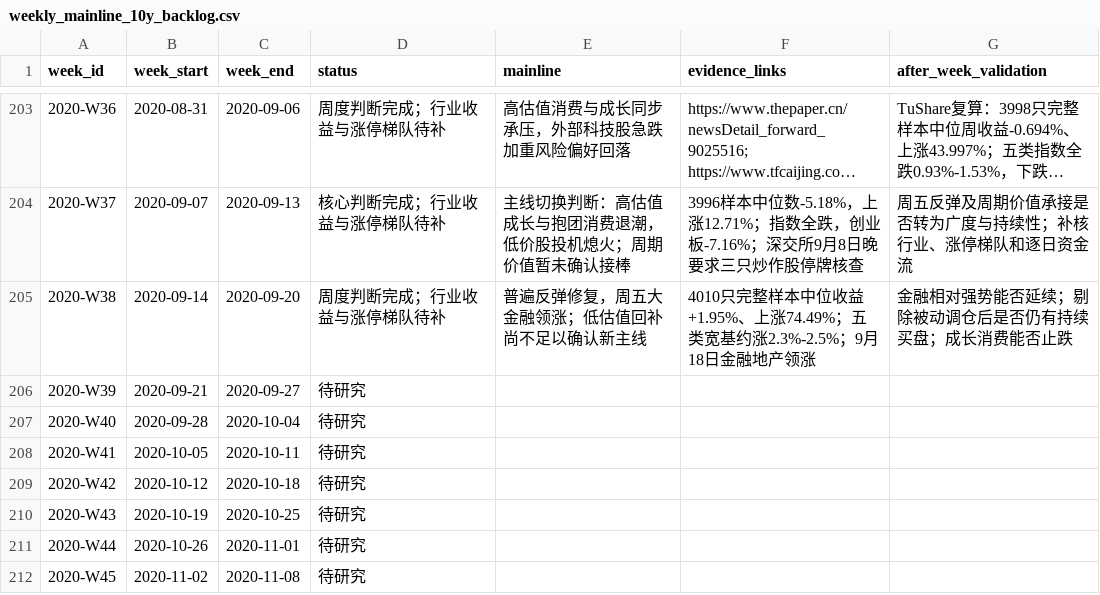
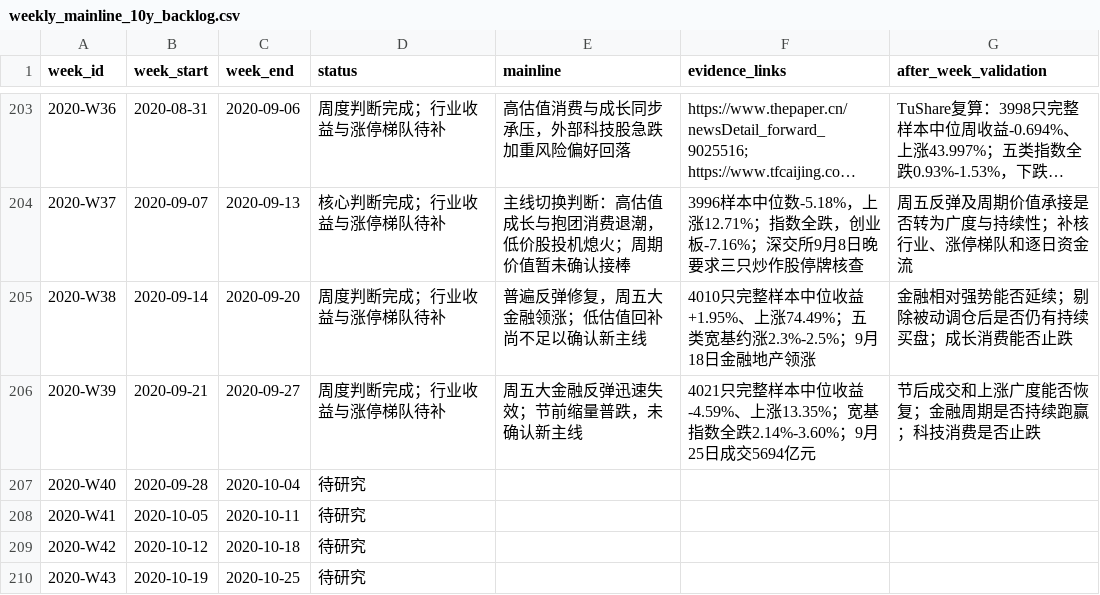
Before and after one commit to seacy19/WJ-, a CSV file: ww_research_results/weekly_mainline_10y_backlog.csv, drawn as a sheet; only a part is shown, gaps mark what is left out; the shorter side is filled out with more unchanged rows; long unchanged cells end in ….

Commit message:
Add September 2020 week 39 mainline research

```diff
--- a/ww_research_results/weekly_mainline_10y_backlog.csv
+++ b/ww_research_results/weekly_mainline_10y_backlog.csv
@@ -205,3 +205,3 @@
 "2020-W38","2020-09-14","2020-09-20","周度判断完成；行业收益与涨停梯队待补","普遍反弹修复，周五大金融领涨；低估值回补尚不足以确认新主线","4010只完整样本中位收益+1.95%、上涨74.49%；五类宽基约涨2.3%-2.5%；9月18日金融地产领涨","金融相对强势能否延续；剔除被动调仓后是否仍有持续买盘；成长消费能否止跌"
-"2020-W39","2020-09-21","2020-09-27","待研究","","",""
+"2020-W39","2020-09-21","2020-09-27","周度判断完成；行业收益与涨停梯队待补","周五大金融反弹迅速失效；节前缩量普跌，未确认新主线","4021只完整样本中位收益-4.59%、上涨13.35%；宽基指数全跌2.14%-3.60%；9月25日成交5694亿元","节后成交和上涨广度能否恢复；金融周期是否持续跑赢；科技消费是否止跌"
 "2020-W40","2020-09-28","2020-10-04","待研究","","",""
```
Also changed, not shown: 2 other files.
